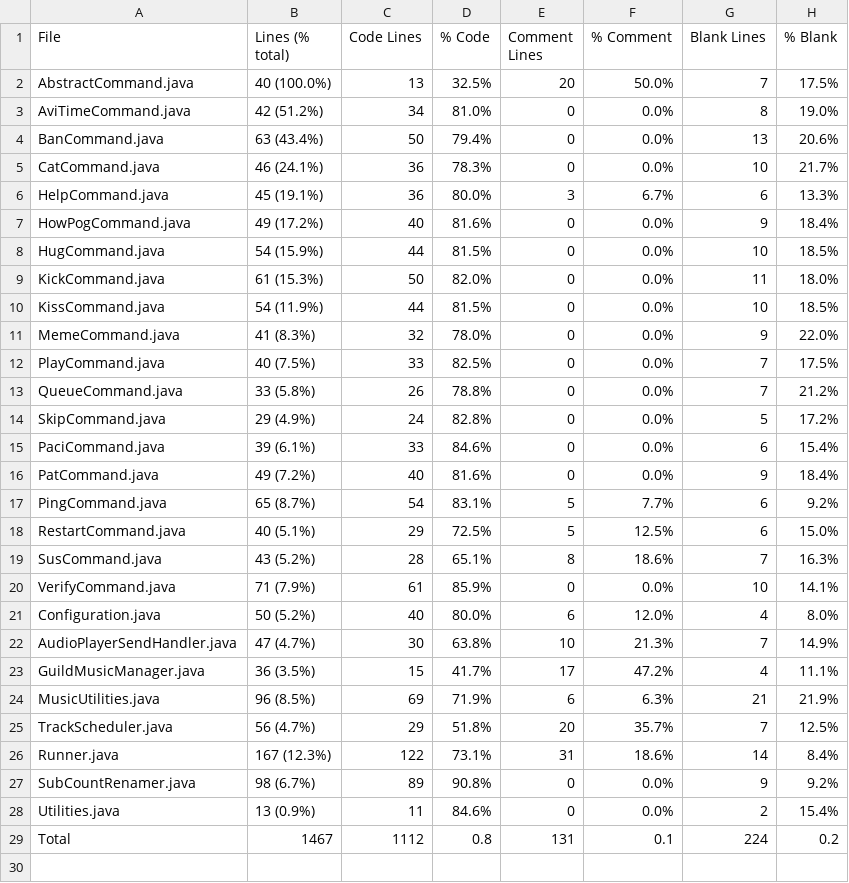
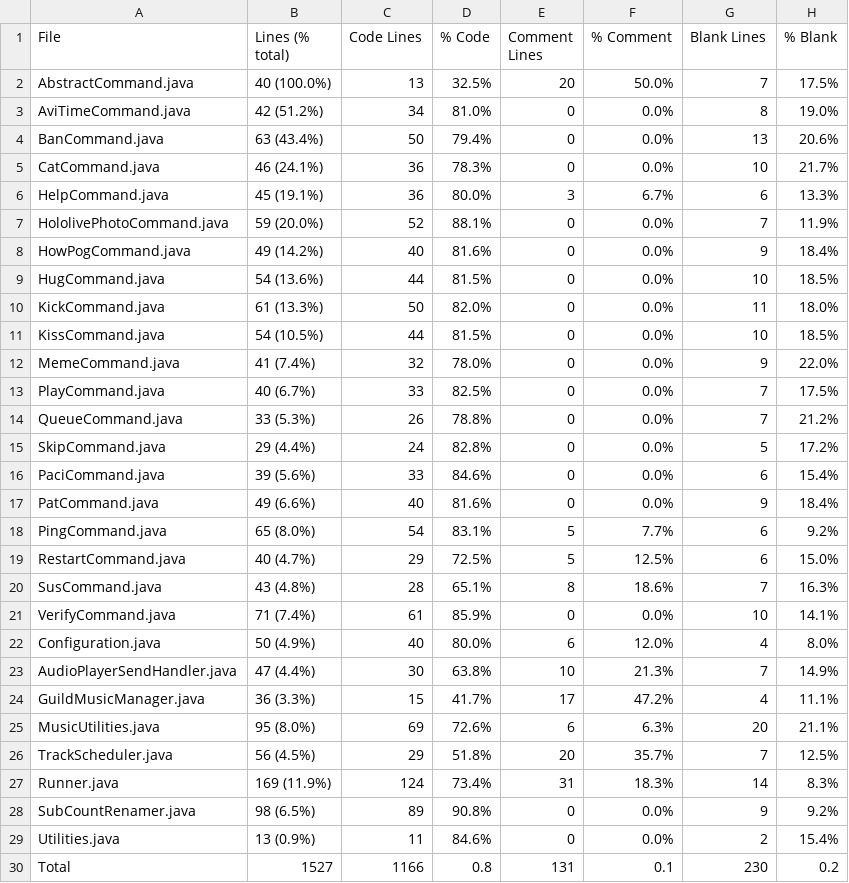
Before and after one commit to fossabot/AvilonSubBot, a CSV file: statistic.csv, drawn as a sheet.

```diff
--- a/statistic.csv
+++ b/statistic.csv
@@ -6,24 +6,25 @@ CatCommand.java,46 (24.1%),36,78.3%,0,0.0%,10,21.7%
 HelpCommand.java,45 (19.1%),36,80.0%,3,6.7%,6,13.3%
-HowPogCommand.java,49 (17.2%),40,81.6%,0,0.0%,9,18.4%
-HugCommand.java,54 (15.9%),44,81.5%,0,0.0%,10,18.5%
-KickCommand.java,61 (15.3%),50,82.0%,0,0.0%,11,18.0%
-KissCommand.java,54 (11.9%),44,81.5%,0,0.0%,10,18.5%
-MemeCommand.java,41 (8.3%),32,78.0%,0,0.0%,9,22.0%
-PlayCommand.java,40 (7.5%),33,82.5%,0,0.0%,7,17.5%
-QueueCommand.java,33 (5.8%),26,78.8%,0,0.0%,7,21.2%
-SkipCommand.java,29 (4.9%),24,82.8%,0,0.0%,5,17.2%
-PaciCommand.java,39 (6.1%),33,84.6%,0,0.0%,6,15.4%
-PatCommand.java,49 (7.2%),40,81.6%,0,0.0%,9,18.4%
-PingCommand.java,65 (8.7%),54,83.1%,5,7.7%,6,9.2%
-RestartCommand.java,40 (5.1%),29,72.5%,5,12.5%,6,15.0%
-SusCommand.java,43 (5.2%),28,65.1%,8,18.6%,7,16.3%
-VerifyCommand.java,71 (7.9%),61,85.9%,0,0.0%,10,14.1%
-Configuration.java,50 (5.2%),40,80.0%,6,12.0%,4,8.0%
-AudioPlayerSendHandler.java,47 (4.7%),30,63.8%,10,21.3%,7,14.9%
-GuildMusicManager.java,36 (3.5%),15,41.7%,17,47.2%,4,11.1%
-MusicUtilities.java,96 (8.5%),69,71.9%,6,6.3%,21,21.9%
-TrackScheduler.java,56 (4.7%),29,51.8%,20,35.7%,7,12.5%
-Runner.java,167 (12.3%),122,73.1%,31,18.6%,14,8.4%
-SubCountRenamer.java,98 (6.7%),89,90.8%,0,0.0%,9,9.2%
+HololivePhotoCommand.java,59 (20.0%),52,88.1%,0,0.0%,7,11.9%
+HowPogCommand.java,49 (14.2%),40,81.6%,0,0.0%,9,18.4%
+HugCommand.java,54 (13.6%),44,81.5%,0,0.0%,10,18.5%
+KickCommand.java,61 (13.3%),50,82.0%,0,0.0%,11,18.0%
+KissCommand.java,54 (10.5%),44,81.5%,0,0.0%,10,18.5%
+MemeCommand.java,41 (7.4%),32,78.0%,0,0.0%,9,22.0%
+PlayCommand.java,40 (6.7%),33,82.5%,0,0.0%,7,17.5%
+QueueCommand.java,33 (5.3%),26,78.8%,0,0.0%,7,21.2%
+SkipCommand.java,29 (4.4%),24,82.8%,0,0.0%,5,17.2%
+PaciCommand.java,39 (5.6%),33,84.6%,0,0.0%,6,15.4%
+PatCommand.java,49 (6.6%),40,81.6%,0,0.0%,9,18.4%
+PingCommand.java,65 (8.0%),54,83.1%,5,7.7%,6,9.2%
+RestartCommand.java,40 (4.7%),29,72.5%,5,12.5%,6,15.0%
+SusCommand.java,43 (4.8%),28,65.1%,8,18.6%,7,16.3%
+VerifyCommand.java,71 (7.4%),61,85.9%,0,0.0%,10,14.1%
+Configuration.java,50 (4.9%),40,80.0%,6,12.0%,4,8.0%
+AudioPlayerSendHandler.java,47 (4.4%),30,63.8%,10,21.3%,7,14.9%
+GuildMusicManager.java,36 (3.3%),15,41.7%,17,47.2%,4,11.1%
+MusicUtilities.java,95 (8.0%),69,72.6%,6,6.3%,20,21.1%
+TrackScheduler.java,56 (4.5%),29,51.8%,20,35.7%,7,12.5%
+Runner.java,169 (11.9%),124,73.4%,31,18.3%,14,8.3%
+SubCountRenamer.java,98 (6.5%),89,90.8%,0,0.0%,9,9.2%
 Utilities.java,13 (0.9%),11,84.6%,0,0.0%,2,15.4%
-Total,1467,1112,0.8,131,0.1,224,0.2
+Total,1527,1166,0.8,131,0.1,230,0.2
```
Also changed, not shown: 33 other files.
